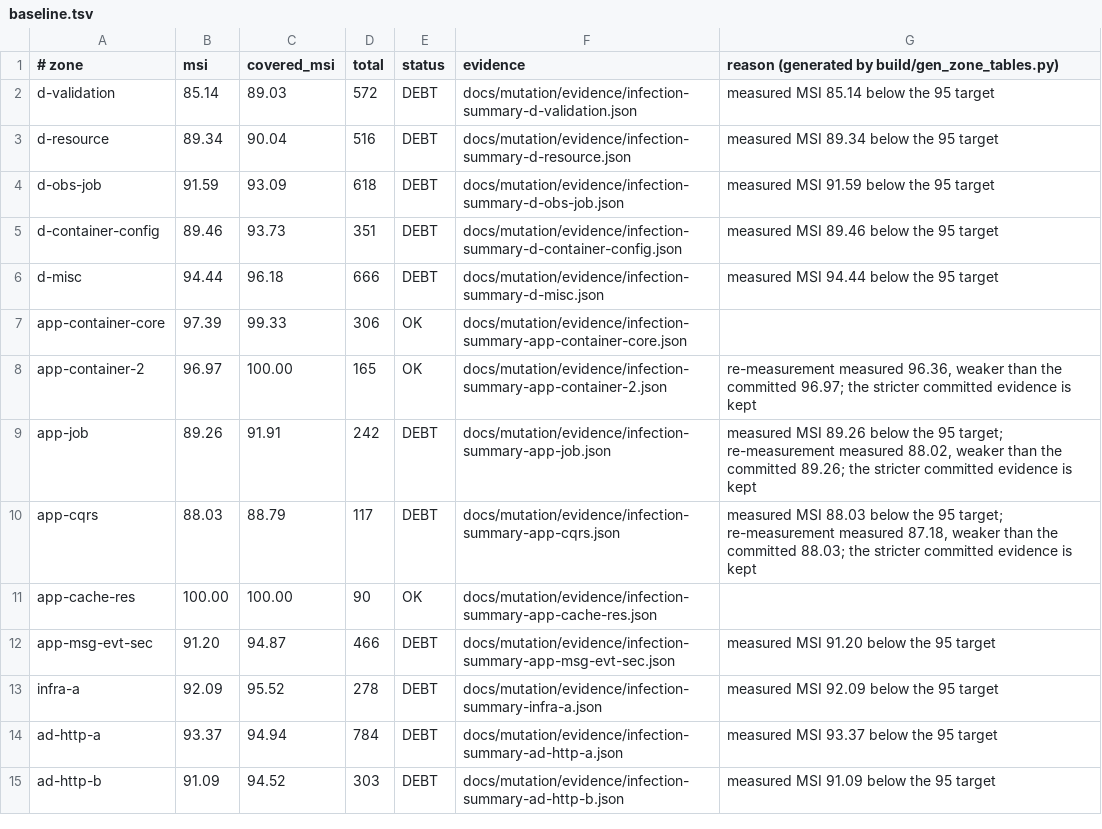
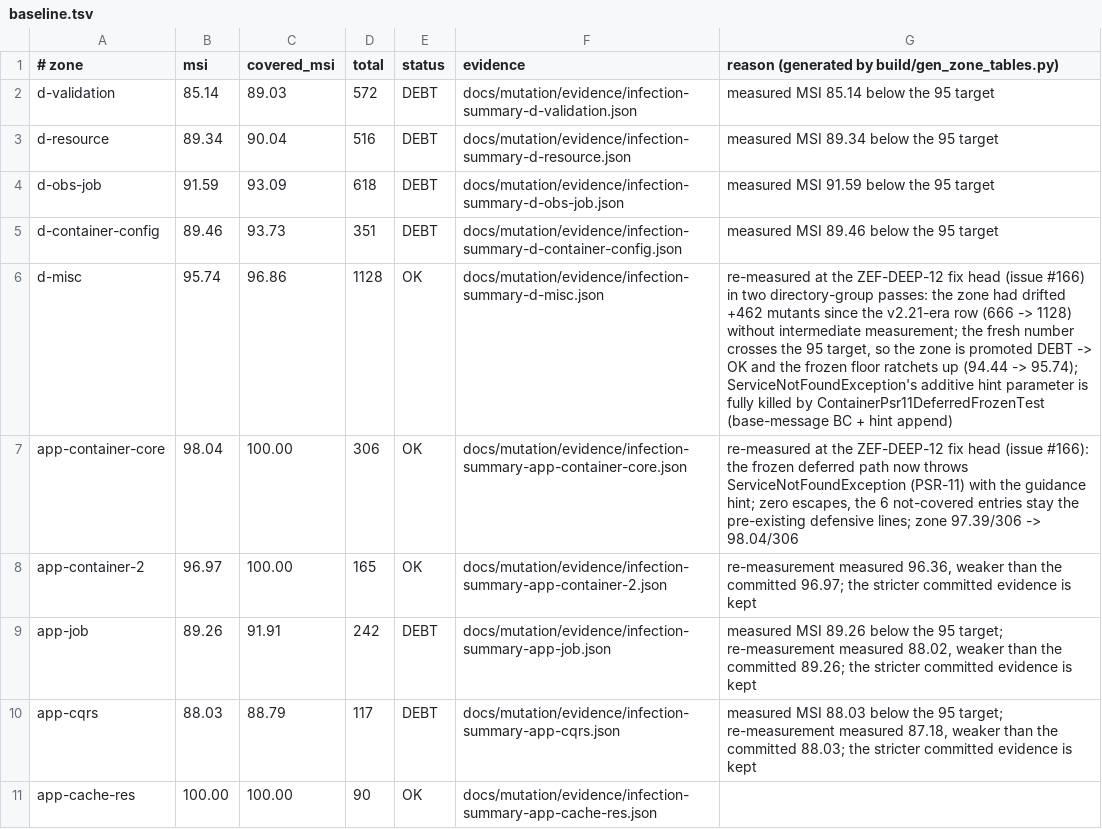
Before and after one commit to Zeflous/zef-framework, a TSV file: docs/mutation/baseline.tsv, drawn as a sheet; only a part is shown; the shorter side is filled out with more unchanged rows.

Commit message:
fix(container): deferred post-freeze get() throws PSR-11 NotFound (issue #166)
A deferred provider that never ran before validateAndFreeze() leaves
has() === false, yet get() threw a LogicException — breaking the PSR-11
contract container-agnostic callers rely on (they catch
NotFoundExceptionInterface). The frozen path now throws
ServiceNotFoundException with the actionable deferred-provider guidance:
Service '<id>' not found. Deferred provider service '<id>' requested but
the container is already frozen — request it before validateAndFreeze()
or register the provider as eager.

- ServiceNotFoundException gains an additive ?string $hint parameter
  (base message format unchanged, pinned by BC tests)
- Container::triggerDeferredProviders() swaps the LogicException for
  ServiceNotFoundException($id, null, hint)
- regression ContainerPsr11DeferredFrozenTest (4 tests): PSR-11
  catchability of the frozen path, the surviving guidance text, the
  non-frozen trigger path, and the exception message BC matrix
- legacy pins updated to the new contract: V2100EnterpriseSuite,
  EdgeMatrixContainerTest, EdgeMatrixF7ContainerTest (exact messages)

Mutation bookkeeping (honest re-measures at this head):
- app-container-core: 306 mutants, MSI 98.04, zero escapes (97.39 ->
  98.04)
- d-misc: the zone had drifted +462 unmeasured mutants (666 -> 1128);
  fresh two-pass measurement = MSI 95.74 -> PROMOTED DEBT->OK, floor
  ratchets 94.44 -> 95.74

Pre-fix: 2 errors + 1 failure on the new suite.

```diff
--- a/docs/mutation/baseline.tsv
+++ b/docs/mutation/baseline.tsv
@@ -5,4 +5,4 @@ d-obs-job|91.59|93.09|618|DEBT|docs/mutation/evidence/infection-summary-d-obs-jo
 d-container-config|89.46|93.73|351|DEBT|docs/mutation/evidence/infection-summary-d-container-config.json|measured MSI 89.46 below the 95 target
-d-misc|94.44|96.18|666|DEBT|docs/mutation/evidence/infection-summary-d-misc.json|measured MSI 94.44 below the 95 target
-app-container-core|97.39|99.33|306|OK|docs/mutation/evidence/infection-summary-app-container-core.json|
+d-misc|95.74|96.86|1128|OK|docs/mutation/evidence/infection-summary-d-misc.json|re-measured at the ZEF-DEEP-12 fix head (issue #166) in two directory-group passes: the zone had drifted +462 mutants since the v2.21-era row (666 -> 1128) without intermediate measurement; the fresh number crosses the 95 target, so the zone is promoted DEBT -> OK and the frozen floor ratchets up (94.44 -> 95.74); ServiceNotFoundException's additive hint parameter is fully killed by ContainerPsr11DeferredFrozenTest (base-message BC + hint append)
+app-container-core|98.04|100.00|306|OK|docs/mutation/evidence/infection-summary-app-container-core.json|re-measured at the ZEF-DEEP-12 fix head (issue #166): the frozen deferred path now throws ServiceNotFoundException (PSR-11) with the guidance hint; zero escapes, the 6 not-covered entries stay the pre-existing defensive lines; zone 97.39/306 -> 98.04/306
 app-container-2|96.97|100.00|165|OK|docs/mutation/evidence/infection-summary-app-container-2.json|re-measurement measured 96.36, weaker than the committed 96.97; the stricter committed evidence is kept
```
Also changed, not shown: docs/mutation/zones.tsv, 8 other files.
